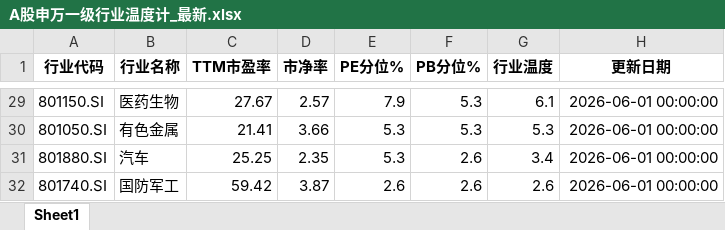
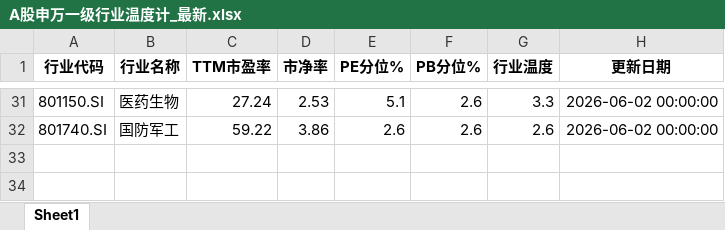
Before and after one commit to qimingqianxing/market-report, an Excel workbook: A股申万一级行业温度计_最新.xlsx, sheet Sheet1, drawn as a sheet; only a part is shown, gaps mark what is left out; values as stored, in another font and other column widths than the file's, no borders; removed rows and columns are numbered as before the commit, all else as after; the diff covers the shown part only; the diff names each change by its address in the sheet, - before the commit and + after, or states it on an @@ line.

```diff
--- a/A股申万一级行业温度计_最新.xlsx (sheet Sheet1)
+++ b/A股申万一级行业温度计_最新.xlsx (sheet Sheet1)
-C31 (TTM市盈率): 27.67
+C31 (TTM市盈率): 27.24
-D31 (市净率): 2.57
+D31 (市净率): 2.53
-E31 (PE分位%): 7.9
+E31 (PE分位%): 5.1
-F31 (PB分位%): 5.3
+F31 (PB分位%): 2.6
-G31 (行业温度): 6.1
+G31 (行业温度): 3.3
-H31 (更新日期): 2026-06-01 00:00:00
+H31 (更新日期): 2026-06-02 00:00:00
-row 30: 801050.SI | 有色金属 | 21.41 | 3.66 | 5.3 | 5.3 | 5.3 | 2026-06-01 00:00:00
-row 31: 801880.SI | 汽车 | 25.25 | 2.35 | 5.3 | 2.6 | 3.4 | 2026-06-01 00:00:00
-C32 (TTM市盈率): 59.42
+C32 (TTM市盈率): 59.22
-D32 (市净率): 3.87
+D32 (市净率): 3.86
-H32 (更新日期): 2026-06-01 00:00:00
+H32 (更新日期): 2026-06-02 00:00:00
```
Also changed, not shown: 15 added rows, 13 removed rows and 81 edited cells elsewhere in this sheet, 9 other files.
